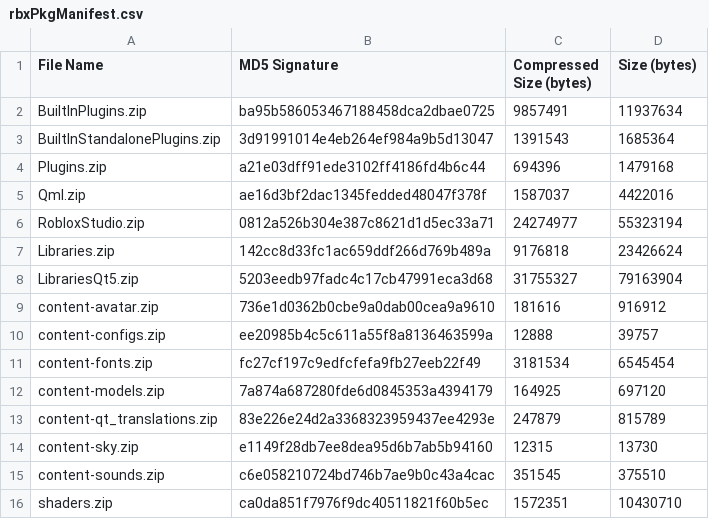
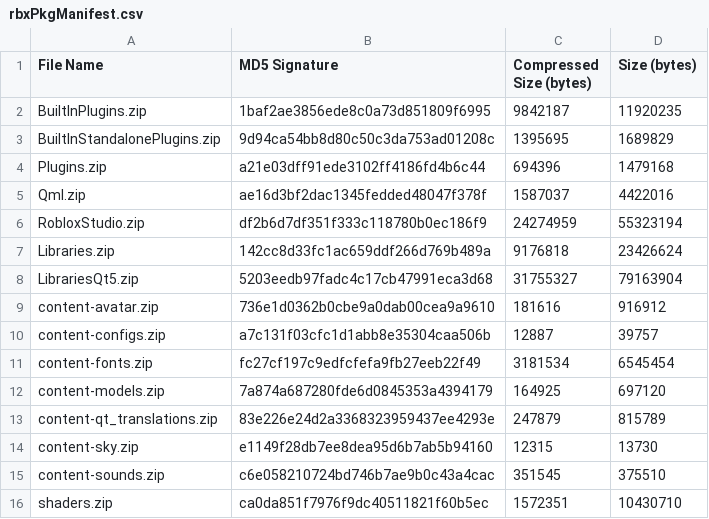
Before and after one commit to Kan18/Roblox-Client-Tracker, a CSV file: rbxPkgManifest.csv, drawn as a sheet; only a part is shown.

```diff
--- a/rbxPkgManifest.csv
+++ b/rbxPkgManifest.csv
@@ -1,7 +1,7 @@
 File Name,MD5 Signature,Compressed Size (bytes),Size (bytes)
-BuiltInPlugins.zip,ba95b586053467188458dca2dbae0725,9857491,11937634
-BuiltInStandalonePlugins.zip,3d91991014e4eb264ef984a9b5d13047,1391543,1685364
+BuiltInPlugins.zip,1baf2ae3856ede8c0a73d851809f6995,9842187,11920235
+BuiltInStandalonePlugins.zip,9d94ca54bb8d80c50c3da753ad01208c,1395695,1689829
 Plugins.zip,a21e03dff91ede3102ff4186fd4b6c44,694396,1479168
 Qml.zip,ae16d3bf2dac1345fedded48047f378f,1587037,4422016
-RobloxStudio.zip,0812a526b304e387c8621d1d5ec33a71,24274977,55323194
+RobloxStudio.zip,df2b6d7df351f333c118780b0ec186f9,24274959,55323194
 Libraries.zip,142cc8d33fc1ac659ddf266d769b489a,9176818,23426624
@@ -9,3 +9,3 @@ LibrariesQt5.zip,5203eedb97fadc4c17cb47991eca3d68,31755327,79163904
 content-avatar.zip,736e1d0362b0cbe9a0dab00cea9a9610,181616,916912
-content-configs.zip,ee20985b4c5c611a55f8a8136463599a,12888,39757
+content-configs.zip,a7c131f03cfc1d1abb8e35304caa506b,12887,39757
 content-fonts.zip,fc27cf197c9edfcfefa9fb27eeb22f49,3181534,6545454
```
Also changed, not shown: rbxManifest.csv, 6 other files.
